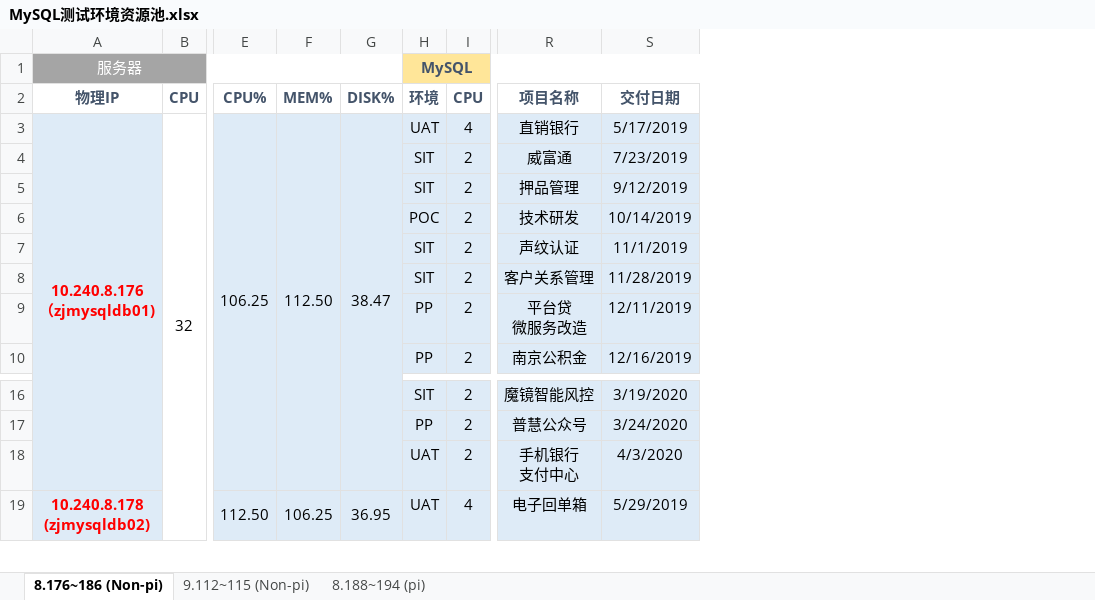
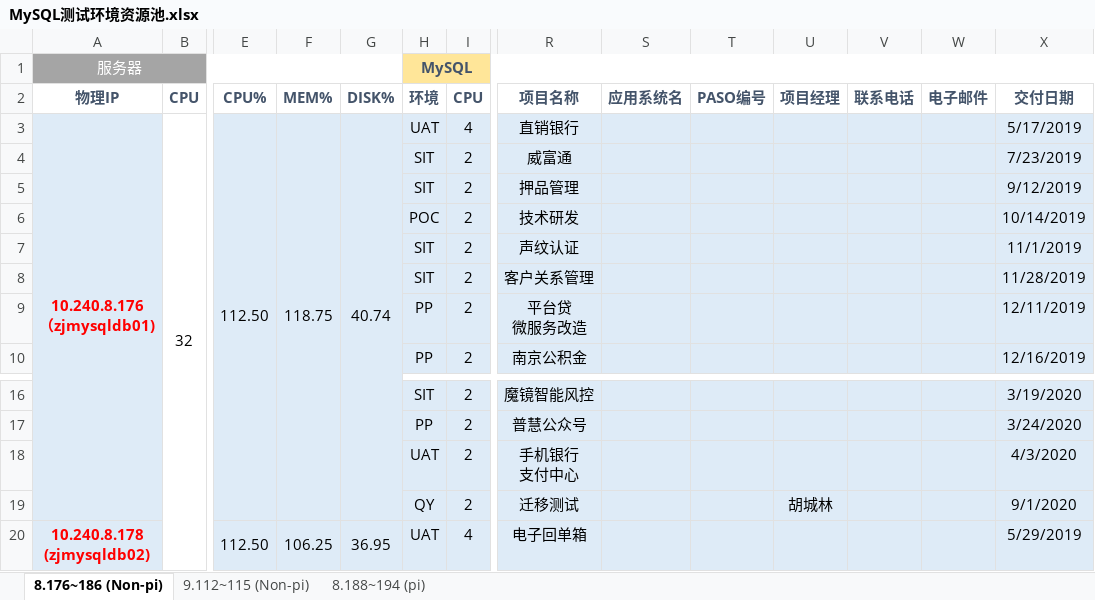
Before and after one commit to bunnkou/BOS, an Excel workbook: MySQL测试环境资源池.xlsx, sheet 8.176~186 (Non-pi), drawn as a sheet; only a part is shown, gaps mark what is left out; values as stored, in another font and other column widths than the file's, no borders; rows hold the shown columns only; the diff names each change by its address in the sheet, - before the commit and + after, or states it on an @@ line.

Commit message:
2020/9/1 增加mysqlwcbb

```diff
--- a/MySQL测试环境资源池.xlsx (sheet 8.176~186 (Non-pi))
+++ b/MySQL测试环境资源池.xlsx (sheet 8.176~186 (Non-pi))
+column S (应用系统名), empty
+column T (PASO编号), empty
+column U (项目经理), empty
+column V (联系电话), empty
+column W (电子邮件), empty
-E3 (CPU%): 106.25
+E3 (CPU%): 112.50
-F3 (MEM%): 112.50
+F3 (MEM%): 118.75
-G3 (DISK%): 38.47
+G3 (DISK%): 40.74
+row 19:  |  |  |  |  | QY | 2 | 迁移测试 |  |  | 胡城林 |  |  | 9/1/2020
```
Also changed, not shown: formulas that keep their value, hidden cells.
